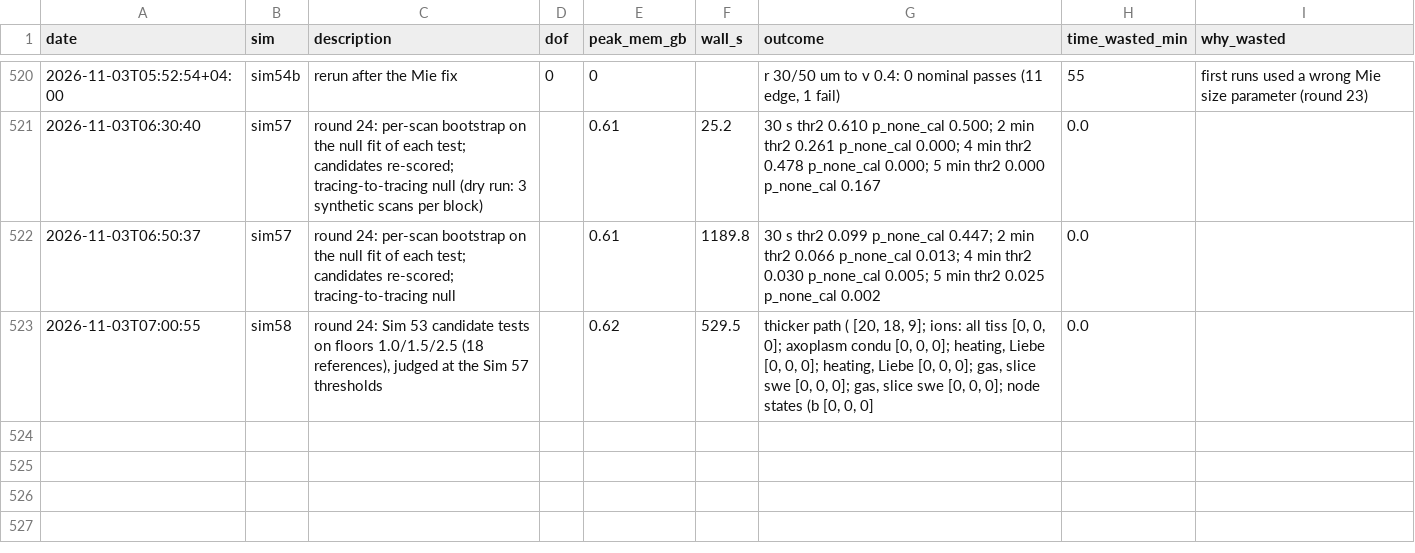
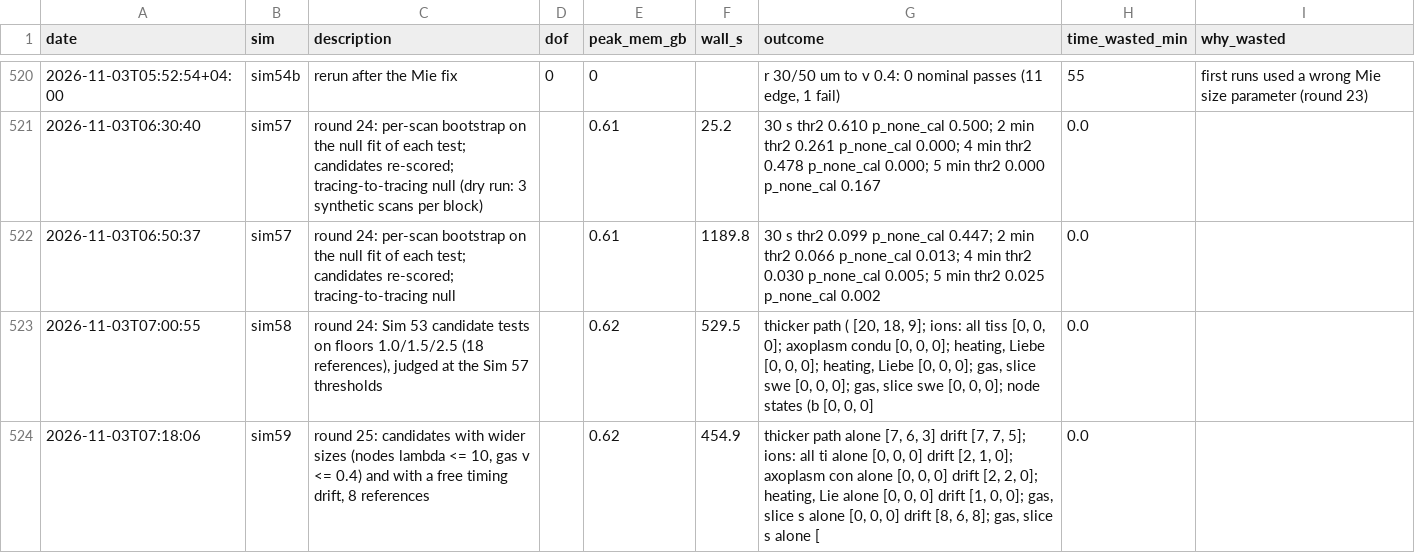
Before and after one commit to aram-p/thz-nerve-fiber, a CSV file: results/run_log.csv, drawn as a sheet; only a part is shown, gaps mark what is left out.

Commit message:
Sim 59 and review round 25: node states fit the waveforms at 2-4.5 times their every-extreme change and gas in a swelling slice fits with a 0.03-0.06 ps timing drift, so the waveforms exclude ions, conduction and warming and need a lag, but do not choose between a thicker path, gas with a drift and node states; node states rest on the forward bounds; Table 2 with bounded, wider and drift columns; abstract, Sec. 1, 5.7, 5.8, 6, 7 rewritten

```diff
--- a/results/run_log.csv
+++ b/results/run_log.csv
@@ -523 +523,2 @@ date,sim,description,dof,peak_mem_gb,wall_s,outcome,time_wasted_min,why_wasted
 2026-11-03T07:00:55,sim58,"round 24: Sim 53 candidate tests on floors 1.0/1.5/2.5 (18 references), judged at the Sim 57 thresholds",,0.62,529.5,"thicker path ( [20, 18, 9]; ions: all tiss [0, 0, 0]; axoplasm condu [0, 0, 0]; heating, Liebe [0, 0, 0]; heating, Liebe [0, 0, 0]; gas, slice swe [0, 0, 0]; gas, slice swe [0, 0, 0]; node states (b [0, 0, 0]",0.0,
+2026-11-03T07:18:06,sim59,"round 25: candidates with wider sizes (nodes lambda <= 10, gas v <= 0.4) and with a free timing drift, 8 references",,0.62,454.9,"thicker path alone [7, 6, 3] drift [7, 7, 5]; ions: all ti alone [0, 0, 0] drift [2, 1, 0]; axoplasm con alone [0, 0, 0] drift [2, 2, 0]; heating, Lie alone [0, 0, 0] drift [1, 0, 0]; gas, slice s alone [0, 0, 0] drift [8, 6, 8]; gas, slice s alone [",0.0,
```
Also changed, not shown: 9 other files.
